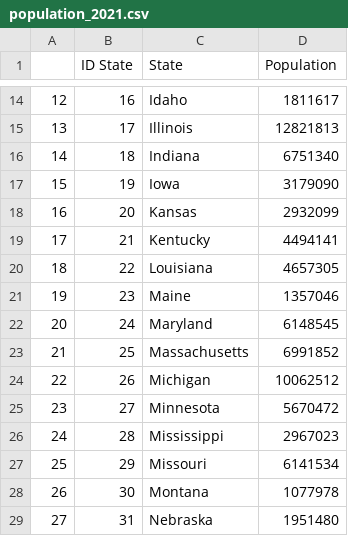
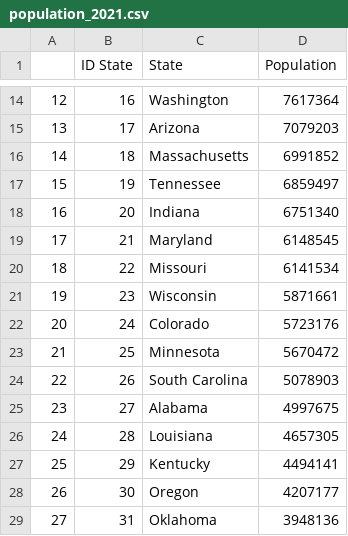
Before and after one commit to rehaqds/IH_final_project_new, a CSV file: Scripts/population_2021.csv, drawn as a sheet; only a part is shown, gaps mark what is left out; the diff covers the shown part only.

```diff
--- a/Scripts/population_2021.csv
+++ b/Scripts/population_2021.csv
@@ -14,16 +14,16 @@
-12,16,Idaho,1811617
-13,17,Illinois,12821813
-14,18,Indiana,6751340
-15,19,Iowa,3179090
-16,20,Kansas,2932099
-17,21,Kentucky,4494141
-18,22,Louisiana,4657305
-19,23,Maine,1357046
-20,24,Maryland,6148545
-21,25,Massachusetts,6991852
-22,26,Michigan,10062512
-23,27,Minnesota,5670472
-24,28,Mississippi,2967023
-25,29,Missouri,6141534
-26,30,Montana,1077978
-27,31,Nebraska,1951480
+12,16,Washington,7617364
+13,17,Arizona,7079203
+14,18,Massachusetts,6991852
+15,19,Tennessee,6859497
+16,20,Indiana,6751340
+17,21,Maryland,6148545
+18,22,Missouri,6141534
+19,23,Wisconsin,5871661
+20,24,Colorado,5723176
+21,25,Minnesota,5670472
+22,26,South Carolina,5078903
+23,27,Alabama,4997675
+24,28,Louisiana,4657305
+25,29,Kentucky,4494141
+26,30,Oregon,4207177
+27,31,Oklahoma,3948136
```
Also changed, not shown: 79 edited cells elsewhere in this file, 10 other files.
